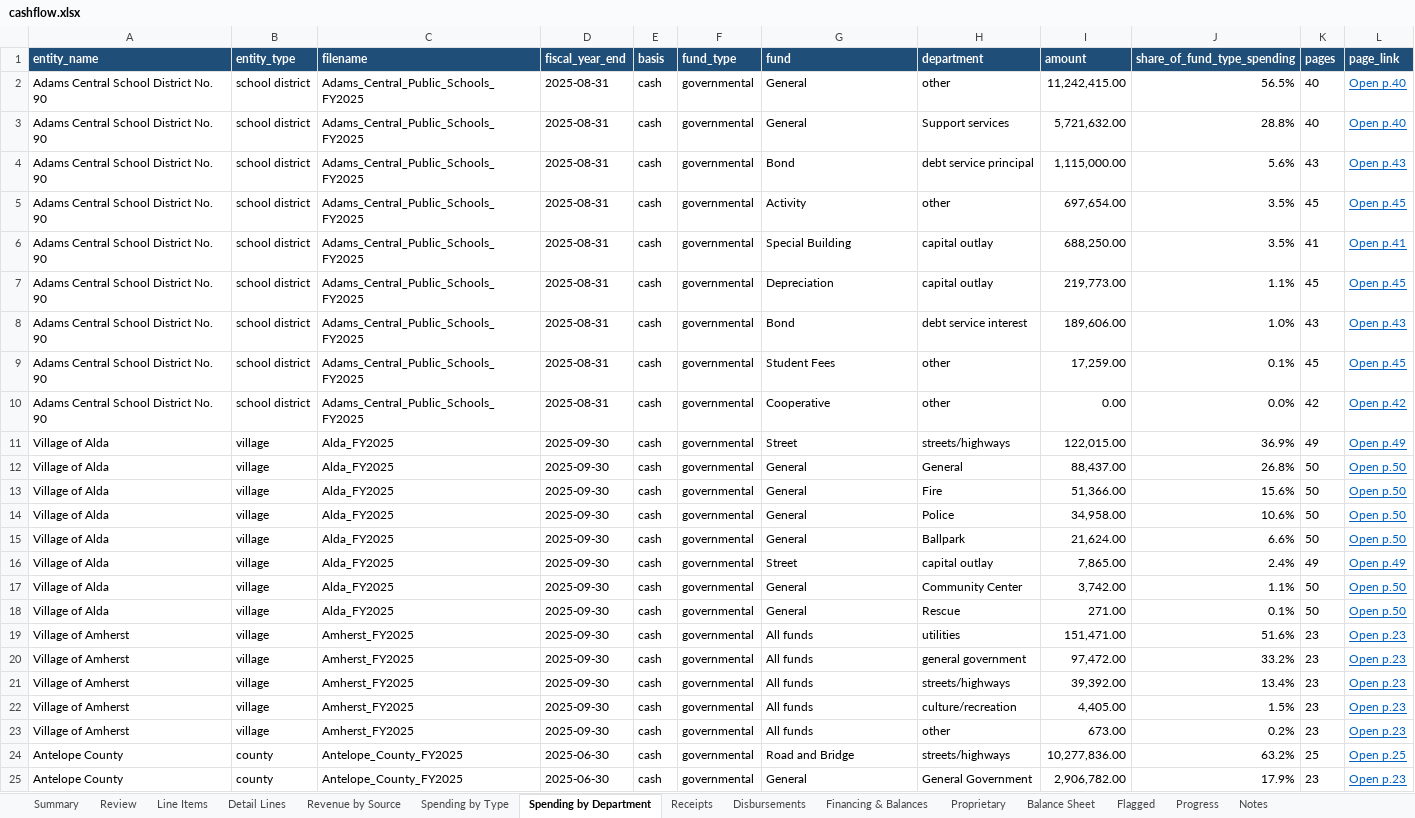
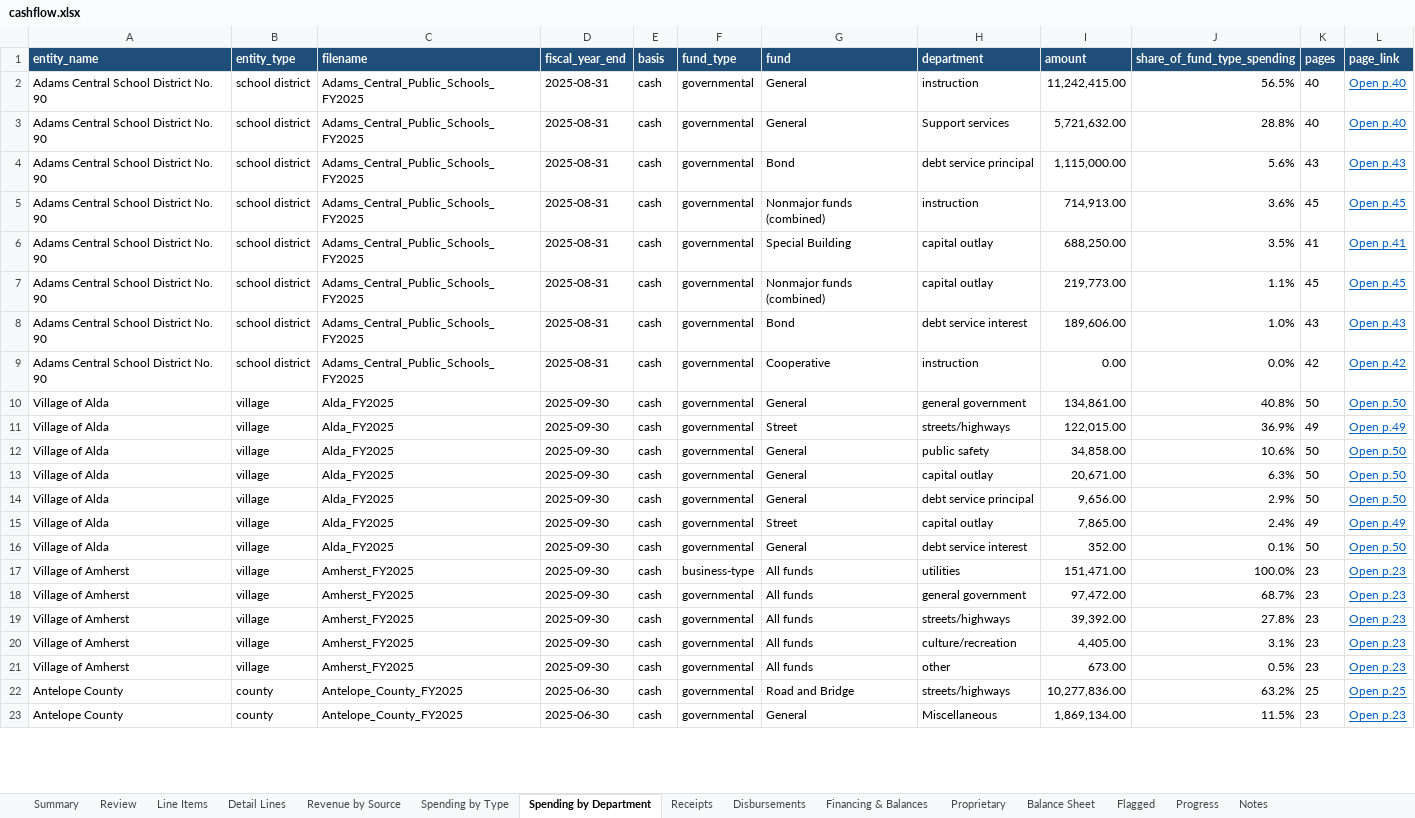
Before and after one commit to trltrl12/Nebraska-Audit, an Excel workbook: output/cashflow.xlsx, sheet Spending by Department, drawn as a sheet; only a part is shown; values as stored, in another font and other column widths than the file's, no borders; removed rows and columns are numbered as before the commit, all else as after; the diff covers the shown part only; the diff names each change by its address in the sheet, - before the commit and + after, or states it on an @@ line.

```diff
--- a/output/cashflow.xlsx (sheet Spending by Department)
+++ b/output/cashflow.xlsx (sheet Spending by Department)
-H2 (department): other
+H2 (department): instruction
-G5 (fund): Activity
+G5 (fund): Nonmajor funds (combined)
-H5 (department): other
+H5 (department): instruction
-I5 (amount): 697,654.00
+I5 (amount): 714,913.00
-J5 (share_of_fund_type_spending): 3.5%
+J5 (share_of_fund_type_spending): 3.6%
-G7 (fund): Depreciation
+G7 (fund): Nonmajor funds (combined)
-row 9: Adams Central School District No. 90 | school district | Adams_Central_Public_Schools_FY2025 | 2025-08-31 | cash | governmental | Student Fees | other | 17,259.00 | 0.1% | 45 | Open p.45
-H9 (department): other
+H9 (department): instruction
+row 10: Village of Alda | village | Alda_FY2025 | 2025-09-30 | cash | governmental | General | general government | 134,861.00 | 40.8% | 50 | Open p.50
-H12 (department): General
+H12 (department): public safety
-I12 (amount): 88,437.00
+I12 (amount): 34,858.00
-J12 (share_of_fund_type_spending): 26.8%
+J12 (share_of_fund_type_spending): 10.6%
-row 13: Village of Alda | village | Alda_FY2025 | 2025-09-30 | cash | governmental | General | Fire | 51,366.00 | 15.6% | 50 | Open p.50
-H13 (department): Police
+H13 (department): capital outlay
-I13 (amount): 34,958.00
+I13 (amount): 20,671.00
-J13 (share_of_fund_type_spending): 10.6%
+J13 (share_of_fund_type_spending): 6.3%
-H14 (department): Ballpark
+H14 (department): debt service principal
-I14 (amount): 21,624.00
+I14 (amount): 9,656.00
-J14 (share_of_fund_type_spending): 6.6%
+J14 (share_of_fund_type_spending): 2.9%
-row 17: Village of Alda | village | Alda_FY2025 | 2025-09-30 | cash | governmental | General | Community Center | 3,742.00 | 1.1% | 50 | Open p.50
-H16 (department): Rescue
+H16 (department): debt service interest
-I16 (amount): 271.00
+I16 (amount): 352.00
-F17 (fund_type): governmental
+F17 (fund_type): business-type
-J17 (share_of_fund_type_spending): 51.6%
+J17 (share_of_fund_type_spending): 100.0%
-J18 (share_of_fund_type_spending): 33.2%
+J18 (share_of_fund_type_spending): 68.7%
-J19 (share_of_fund_type_spending): 13.4%
+J19 (share_of_fund_type_spending): 27.8%
-J20 (share_of_fund_type_spending): 1.5%
+J20 (share_of_fund_type_spending): 3.1%
-J21 (share_of_fund_type_spending): 0.2%
+J21 (share_of_fund_type_spending): 0.5%
-H23 (department): General Government
+H23 (department): Miscellaneous
-I23 (amount): 2,906,782.00
+I23 (amount): 1,869,134.00
-J23 (share_of_fund_type_spending): 17.9%
+J23 (share_of_fund_type_spending): 11.5%
```
Also changed, not shown: 16 added rows and 7 edited cells elsewhere in this sheet, sheet Detail Lines, sheet Flagged, sheet Line Items, sheet Review, sheet Disbursements, sheet Financing & Balances, 7 more sheets, 6 other files.
